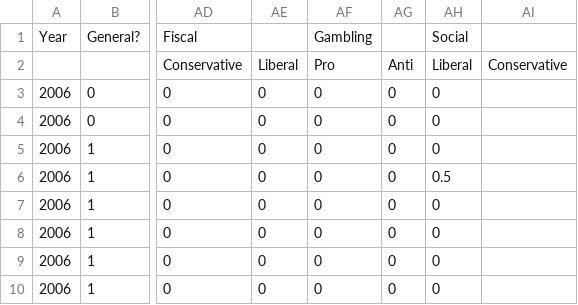
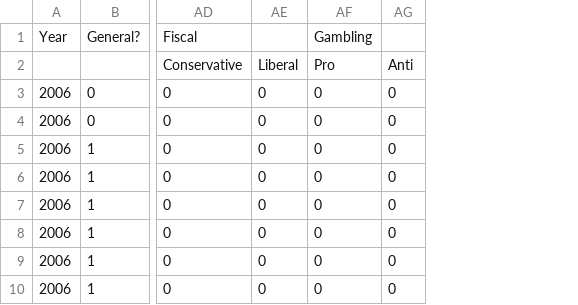
Before and after one commit to bweems/election-demographics, a CSV file: Proposition Labels.csv, drawn as a sheet; only a part is shown, gaps mark what is left out; the diff names each change by its address in the sheet, - before the commit and + after, or states it on an @@ line.

Commit message:
Reformatted Proposition Labels.csv

```diff
--- a/Proposition Labels.csv
+++ b/Proposition Labels.csv
-column AH, rows 1-10: Social | Liberal | 0 | 0 | 0 | 0.5 | 0 | 0 | 0 | 0
-column AI, row 2: Conservative
```
Also changed, not shown: 1 other file.
